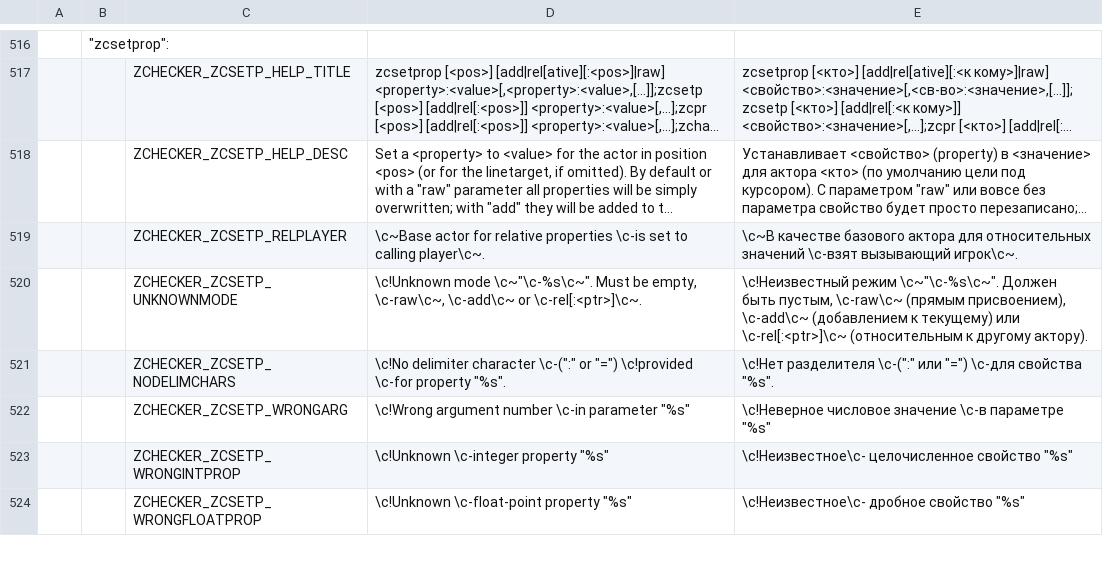
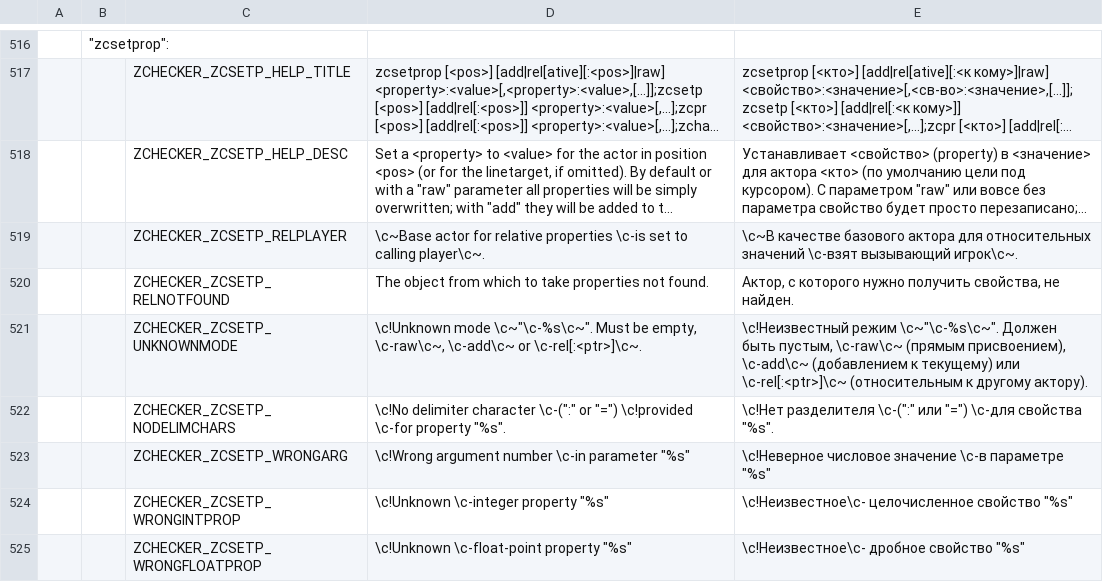
Before and after one commit to LLDM-Doom-Modding/ZChecker, a CSV file: LANGUAGE.gzdoom400.csv, drawn as a sheet; only a part is shown, gaps mark what is left out; long unchanged cells end in …; the diff names each change by its address in the sheet, - before the commit and + after, or states it on an @@ line.

Commit message:
Исправил распознавание пустого указания в "zcsetp rel:".
Теперь верно работает алиас "zcwarp" с двумя параметрами ("zcsetprop ##loglevel:1##nousage %1 rel:%2 x:0,y:0").

```diff
--- a/LANGUAGE.gzdoom400.csv
+++ b/LANGUAGE.gzdoom400.csv
+row 520:  |  | ZCHECKER_ZCSETP_RELNOTFOUND | The object from which to take properties not found. | Актор, с которого нужно получить свойства, не найден.
```
Also changed, not shown: 5 other files.
